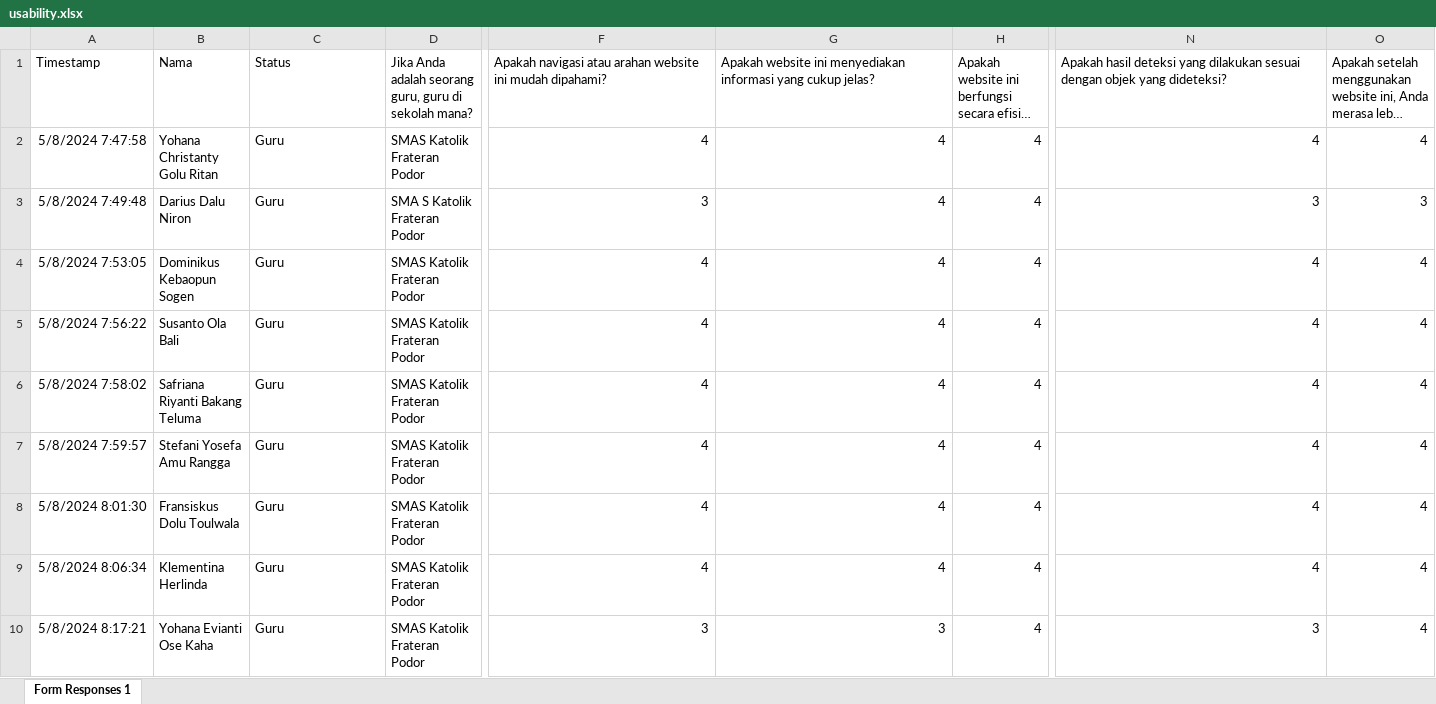
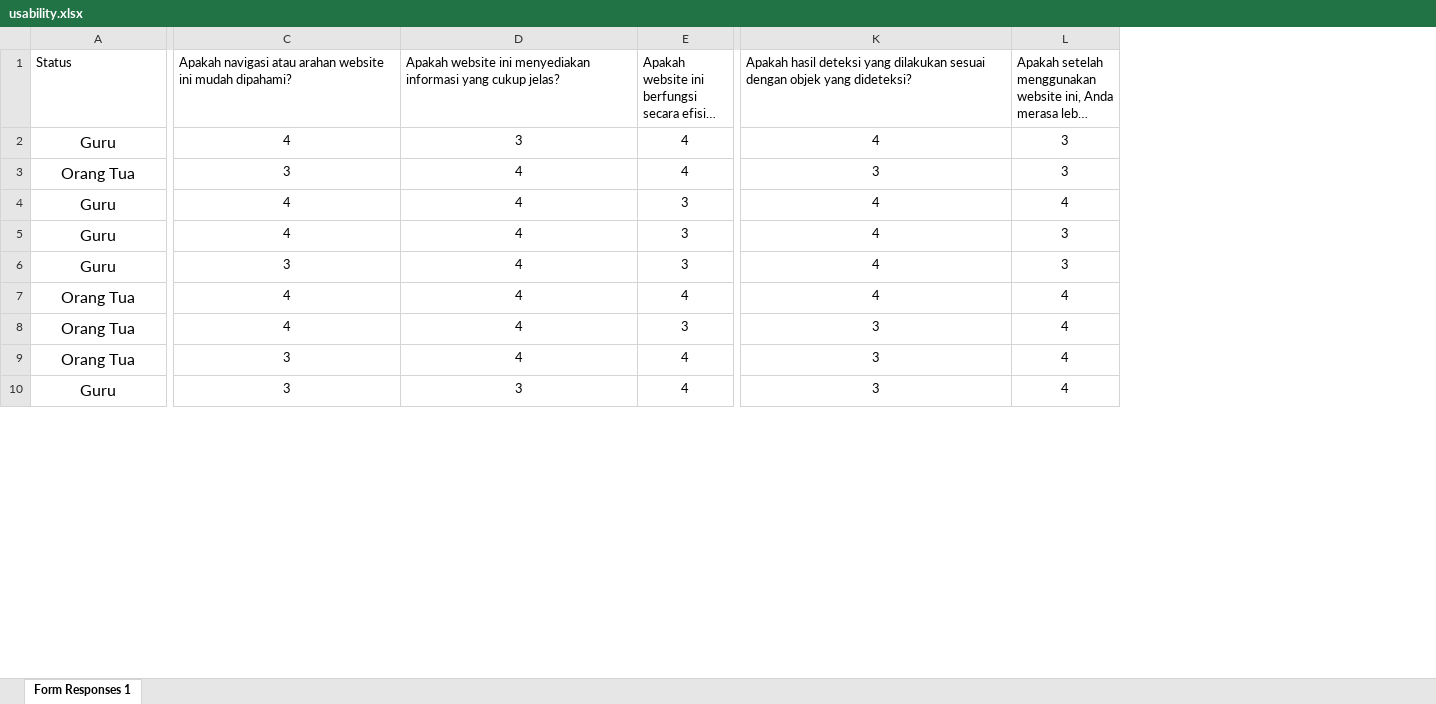
Before and after one commit to gabrieladvent/thesis, an Excel workbook: DOKUMENT/CAPT CODE/new/usability.xlsx, sheet Form Responses 1, drawn as a sheet; only a part is shown, gaps mark what is left out; long unchanged cells end in …; values as stored, in another font and other column widths than the file's, no borders; charts and pictures not drawn; removed rows and columns are numbered as before the commit, all else as after; the diff covers the shown part only; the diff names each change by its address in the sheet, - before the commit and + after, or states it on an @@ line.

```diff
--- a/DOKUMENT/CAPT CODE/new/usability.xlsx (sheet Form Responses 1)
+++ b/DOKUMENT/CAPT CODE/new/usability.xlsx (sheet Form Responses 1)
-column A (Timestamp), rows 2-10: 5/8/2024 7:47:58 | 5/8/2024 7:49:48 | 5/8/2024 7:53:05 | 5/8/2024 7:56:22 | 5/8/2024 7:58:02 | 5/8/2024 7:59:57 | 5/8/2024 8:01:30 | 5/8/2024 8:06:34 | 5/8/2024 8:17:21
-column B (Nama), rows 2-10: Yohana Christanty Golu Ritan | Darius Dalu Niron | Dominikus Kebaopun Sogen | Susanto Ola Bali | Safriana Riyanti Bakang Teluma | Stefani Yosefa Amu Rangga | Fransiskus Dolu Toulwala | Klementina Herlinda | Yohana Evianti Ose Kaha
-column D, rows 1-10: Jika Anda adalah seorang guru, guru di sekolah mana? | SMAS Katolik Frateran Podor | SMA S Katolik Frateran Podor | SMAS Katolik Frateran Podor | SMAS Katolik Frateran Podor | SMAS Katolik Frateran Podor | SMAS Katolik Frateran Podor | SMAS Katolik Frateran Podor | SMAS Katolik Frateran Podor | SMAS Katolik Frateran Podor
@@ A2:A10 text size: larger, alignment: left → center @@
-C2:L10 alignment: right
+C2:L10 alignment: center
-D2: 4
+D2: 3
-L2: 4
+L2: 3
-A3 (Status): Guru
+A3 (Status): Orang Tua
-E4:E6: 4
+E4:E6: 3
-L5:L6: 4
+L5:L6: 3
-C6: 4
+C6: 3
-A7:A9 (Status): Guru
+A7:A9 (Status): Orang Tua
-E8: 4
+E8: 3
-K8:K9: 4
+K8:K9: 3
-C9: 4
+C9: 3
```
Also changed, not shown: 10 added rows, 17 edited cells and cell formats elsewhere in this sheet, charts or pictures, DOKUMENT/CAPT CODE/new/_ Kuesioner Uji Kelayakan Website (Jawaban).xlsx.
